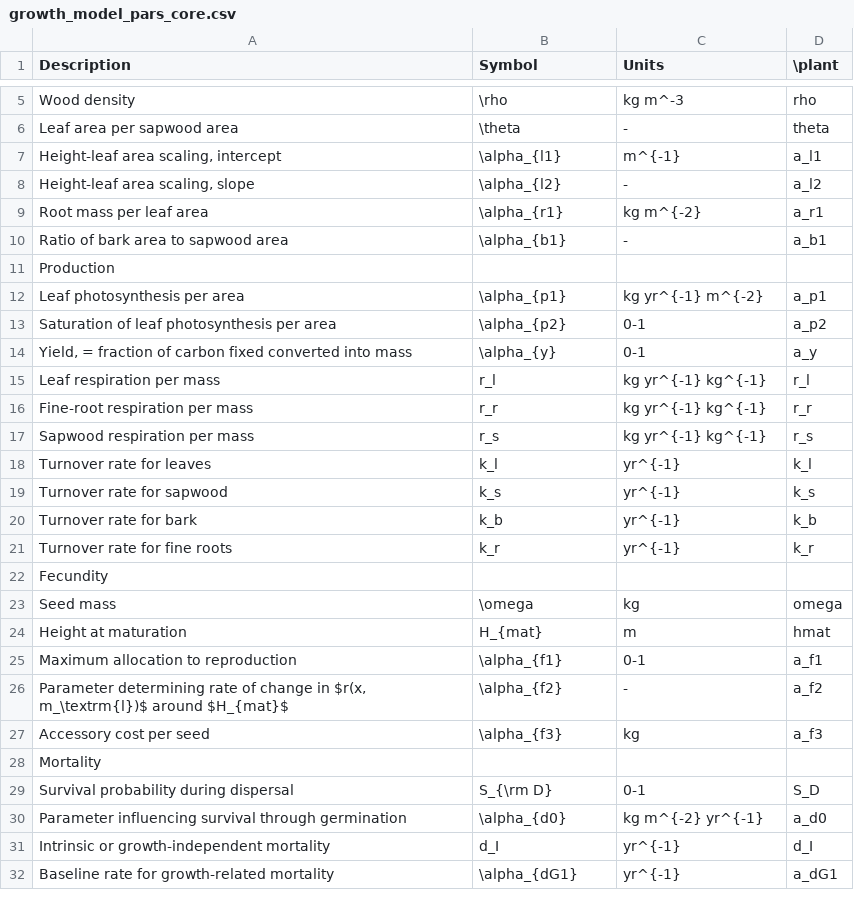
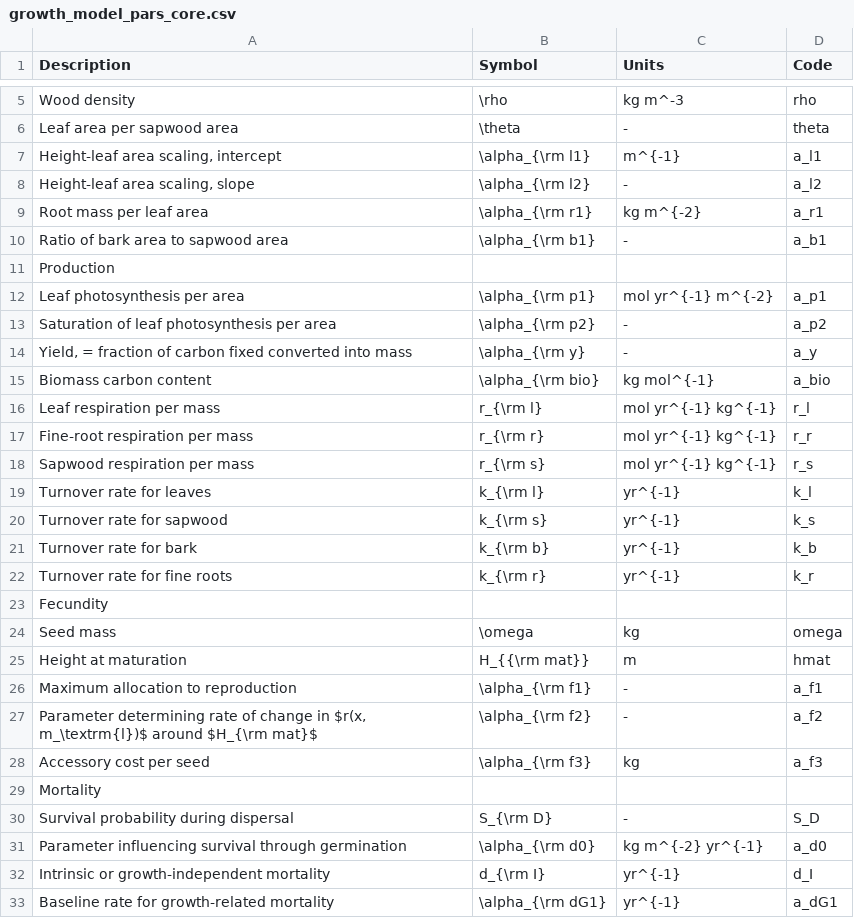
Before and after one commit to traitecoevo/plant_paper, a CSV file: vignettes/growth_model_pars_core.csv, drawn as a sheet; only a part is shown, gaps mark what is left out; the diff covers the shown part only.

```diff
--- a/vignettes/growth_model_pars_core.csv
+++ b/vignettes/growth_model_pars_core.csv
@@ -1 +1 @@
-"Description","Symbol","Units","\plant"
+"Description","Symbol","Units","Code"
@@ -6,27 +6,28 @@ Wood density,\rho,kg m^-3,rho
 Leaf area per sapwood area,\theta,-,theta
-"Height-leaf area scaling, intercept",\alpha_{l1},m^{-1},a_l1
-"Height-leaf area scaling, slope",\alpha_{l2},-,a_l2
-Root mass per leaf area,\alpha_{r1},kg m^{-2},a_r1
-Ratio of bark area to sapwood area,\alpha_{b1},-,a_b1
+"Height-leaf area scaling, intercept",\alpha_{\rm l1},m^{-1},a_l1
+"Height-leaf area scaling, slope",\alpha_{\rm l2},-,a_l2
+Root mass per leaf area,\alpha_{\rm r1},kg m^{-2},a_r1
+Ratio of bark area to sapwood area,\alpha_{\rm b1},-,a_b1
 Production,,,
-Leaf photosynthesis per area,\alpha_{p1},kg yr^{-1} m^{-2},a_p1
-Saturation of leaf photosynthesis per area,\alpha_{p2},0-1,a_p2
-"Yield, = fraction of carbon fixed converted into mass",\alpha_{y},0-1,a_y
-Leaf respiration per mass,r_l,kg yr^{-1} kg^{-1},r_l
-Fine-root respiration per mass,r_r,kg yr^{-1} kg^{-1},r_r
-Sapwood respiration per mass,r_s,kg yr^{-1} kg^{-1},r_s
-Turnover rate for leaves,k_l,yr^{-1},k_l
-Turnover rate for sapwood,k_s,yr^{-1},k_s
-Turnover rate for bark,k_b,yr^{-1},k_b
-Turnover rate for fine roots,k_r,yr^{-1},k_r
+Leaf photosynthesis per area,\alpha_{\rm p1},mol yr^{-1} m^{-2},a_p1
+Saturation of leaf photosynthesis per area,\alpha_{\rm p2},-,a_p2
+"Yield, = fraction of carbon fixed converted into mass",\alpha_{\rm y},-,a_y
+Biomass carbon content,\alpha_{\rm bio},kg mol^{-1},a_bio
+Leaf respiration per mass,r_{\rm l},mol yr^{-1} kg^{-1},r_l
+Fine-root respiration per mass,r_{\rm r},mol yr^{-1} kg^{-1},r_r
+Sapwood respiration per mass,r_{\rm s},mol yr^{-1} kg^{-1},r_s
+Turnover rate for leaves,k_{\rm l},yr^{-1},k_l
+Turnover rate for sapwood,k_{\rm s},yr^{-1},k_s
+Turnover rate for bark,k_{\rm b},yr^{-1},k_b
+Turnover rate for fine roots,k_{\rm r},yr^{-1},k_r
 Fecundity,,,
 Seed mass,\omega,kg,omega
-Height at maturation,H_{mat},m,hmat
-Maximum allocation to reproduction,\alpha_{f1},0-1,a_f1
-"Parameter determining rate of change in $r(x, m_\textrm{l})$ around $H_{mat}$",\alpha_{f2},-,a_f2
-Accessory cost per seed,\alpha_{f3},kg,a_f3
+Height at maturation,H_{{\rm mat}},m,hmat
+Maximum allocation to reproduction,\alpha_{\rm f1},-,a_f1
+"Parameter determining rate of change in $r(x, m_\textrm{l})$ around $H_{\rm mat}$",\alpha_{\rm f2},-,a_f2
+Accessory cost per seed,\alpha_{\rm f3},kg,a_f3
 Mortality,,,
-Survival probability during dispersal,S_{\rm D},0-1,S_D
-Parameter influencing survival through germination,\alpha_{d0},kg m^{-2} yr^{-1},a_d0
-Intrinsic or growth-independent mortality,d_I,yr^{-1},d_I
-Baseline rate for growth-related mortality,\alpha_{dG1},yr^{-1},a_dG1
+Survival probability during dispersal,S_{\rm D},-,S_D
+Parameter influencing survival through germination,\alpha_{\rm d0},kg m^{-2} yr^{-1},a_d0
+Intrinsic or growth-independent mortality,d_{\rm I},yr^{-1},d_I
+Baseline rate for growth-related mortality,\alpha_{\rm dG1},yr^{-1},a_dG1
```
Also changed, not shown: 1 edited cell elsewhere in this file, vignettes/growth_model_pars_hyper.csv, 3 other files.
